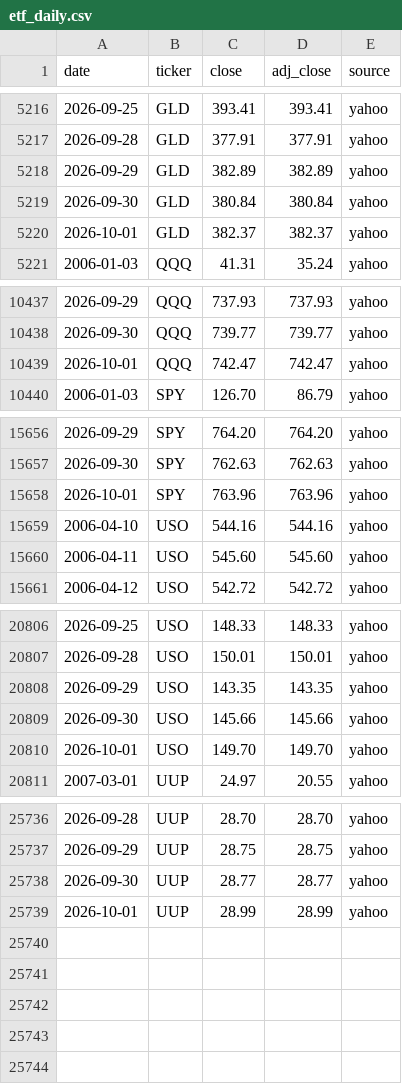
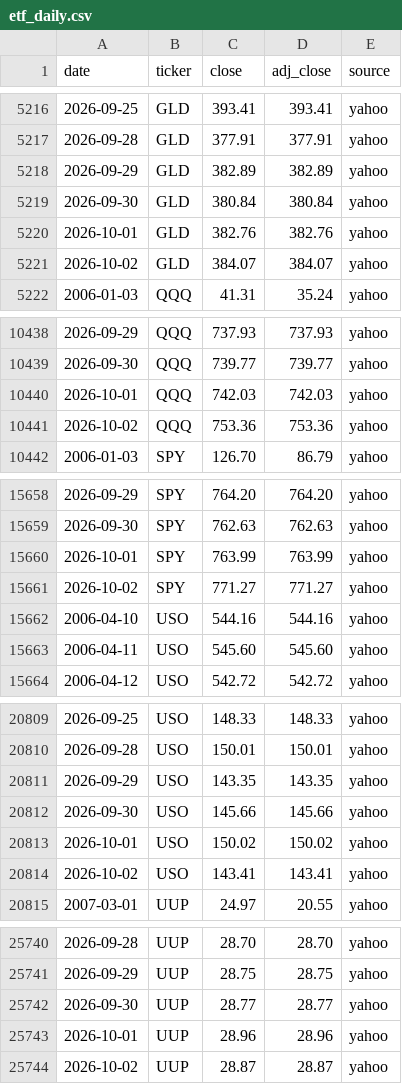
Before and after one commit to Jim-Lohse/investment-lab, a CSV file: data/prices/etf_daily.csv, drawn as a sheet; only a part is shown, gaps mark what is left out; the diff covers the shown part only.

```diff
--- a/data/prices/etf_daily.csv
+++ b/data/prices/etf_daily.csv
@@ -5219,3 +5219,4 @@ date,ticker,close,adj_close,source
 2026-09-30,GLD,380.84,380.84,yahoo
-2026-10-01,GLD,382.37,382.37,yahoo
+2026-10-01,GLD,382.76,382.76,yahoo
+2026-10-02,GLD,384.07,384.07,yahoo
 2006-01-03,QQQ,41.31,35.24,yahoo
@@ -10438,3 +10439,4 @@ date,ticker,close,adj_close,source
 2026-09-30,QQQ,739.77,739.77,yahoo
-2026-10-01,QQQ,742.47,742.47,yahoo
+2026-10-01,QQQ,742.03,742.03,yahoo
+2026-10-02,QQQ,753.36,753.36,yahoo
 2006-01-03,SPY,126.70,86.79,yahoo
@@ -15657,3 +15659,4 @@ date,ticker,close,adj_close,source
 2026-09-30,SPY,762.63,762.63,yahoo
-2026-10-01,SPY,763.96,763.96,yahoo
+2026-10-01,SPY,763.99,763.99,yahoo
+2026-10-02,SPY,771.27,771.27,yahoo
 2006-04-10,USO,544.16,544.16,yahoo
@@ -20809,3 +20812,4 @@ date,ticker,close,adj_close,source
 2026-09-30,USO,145.66,145.66,yahoo
-2026-10-01,USO,149.70,149.70,yahoo
+2026-10-01,USO,150.02,150.02,yahoo
+2026-10-02,USO,143.41,143.41,yahoo
 2007-03-01,UUP,24.97,20.55,yahoo
@@ -25738,2 +25742,3 @@ date,ticker,close,adj_close,source
 2026-09-30,UUP,28.77,28.77,yahoo
-2026-10-01,UUP,28.99,28.99,yahoo
+2026-10-01,UUP,28.96,28.96,yahoo
+2026-10-02,UUP,28.87,28.87,yahoo
```
Also changed, not shown: 28 edited cells elsewhere in this file, data/flows/gld_holdings.csv, data/fx/rates_daily.csv, 20 other files.
